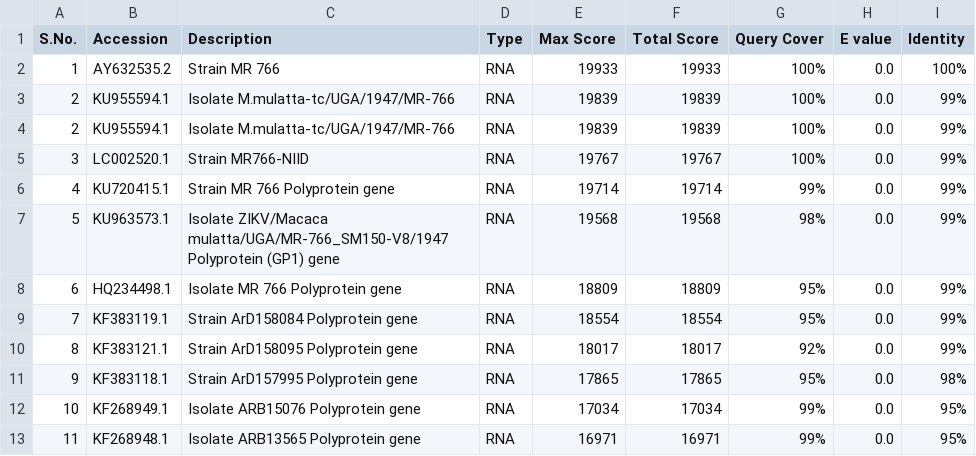
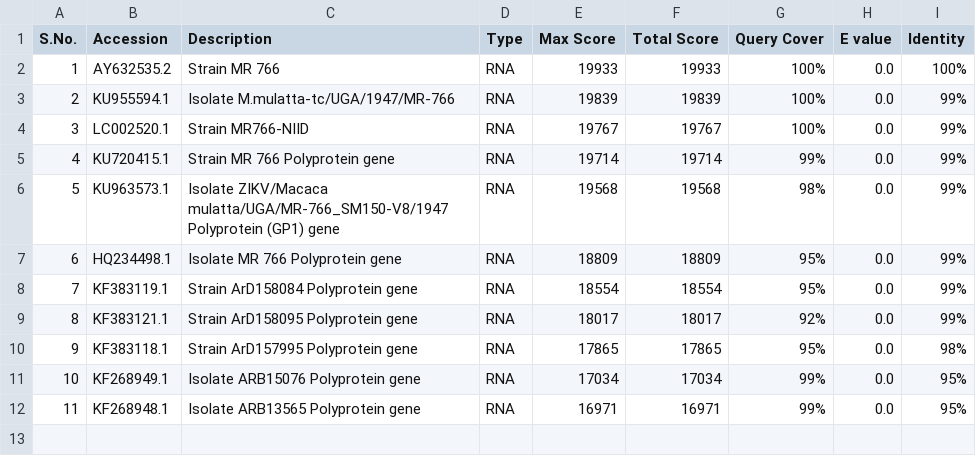
Before and after one commit to ZVDB/ZVDB, a CSV file: pub/data/raw/genomes/ZIKV.csv, drawn as a sheet.

Commit message:
Initial commit
Removing Duplicity.

```diff
--- a/pub/data/raw/genomes/ZIKV.csv
+++ b/pub/data/raw/genomes/ZIKV.csv
@@ -3,3 +3,2 @@ S.No.,Accession,Description,Type,Max Score,Total Score,Query Cover,E value,Ident
 2,KU955594.1,Isolate M.mulatta-tc/UGA/1947/MR-766,RNA,19839,19839,100%,0.0,99%
-2,KU955594.1,Isolate M.mulatta-tc/UGA/1947/MR-766,RNA,19839,19839,100%,0.0,99%
 3,LC002520.1,Strain MR766-NIID,RNA,19767,19767,100%,0.0,99%
```
